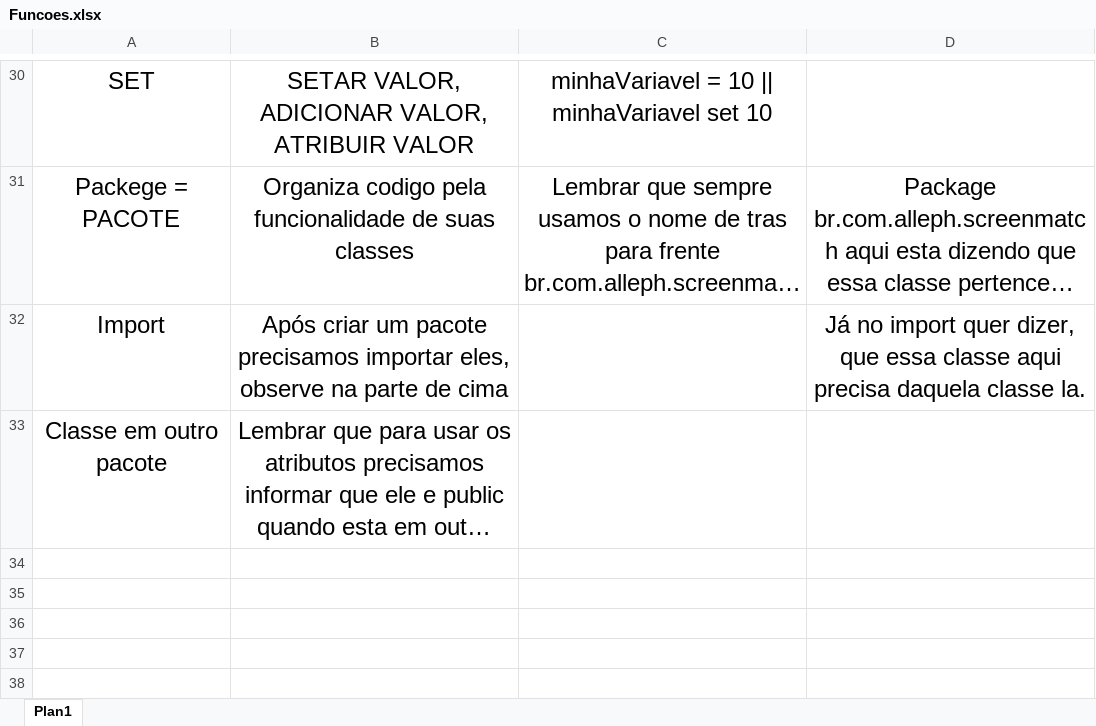
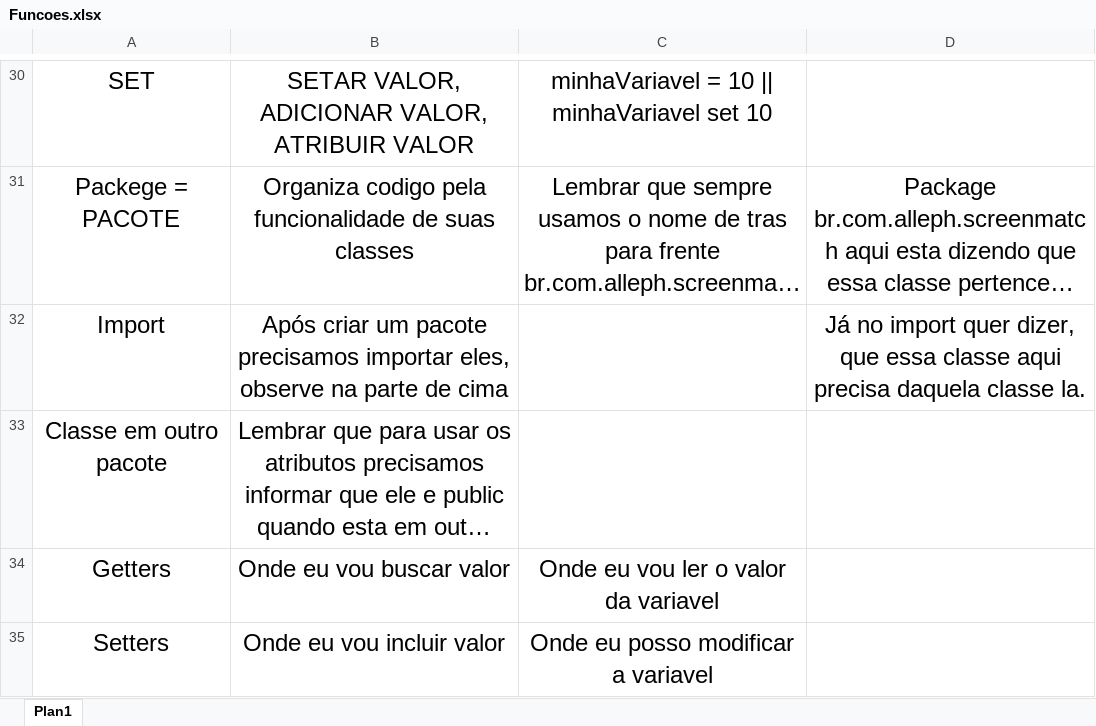
Before and after one commit to AllephNogueira/01-Java-Formacao-Orientada-a-Objetos, an Excel workbook: Funcoes.xlsx, sheet Plan1, drawn as a sheet; only a part is shown, gaps mark what is left out; long unchanged cells end in …; values as stored, in another font and other column widths than the file's, no borders; the diff names each change by its address in the sheet, - before the commit and + after, or states it on an @@ line.

```diff
--- a/Funcoes.xlsx (sheet Plan1)
+++ b/Funcoes.xlsx (sheet Plan1)
+row 34: Getters | Onde eu vou buscar valor | Onde eu vou ler o valor da variavel
+row 35: Setters | Onde eu vou incluir valor | Onde eu posso modificar a variavel
```
Also changed, not shown: 4 other files.
